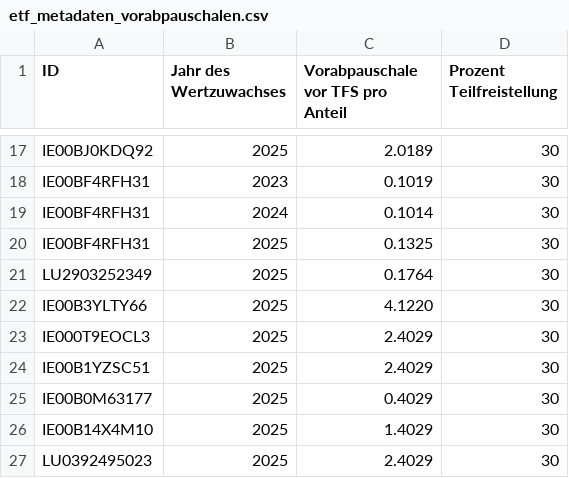
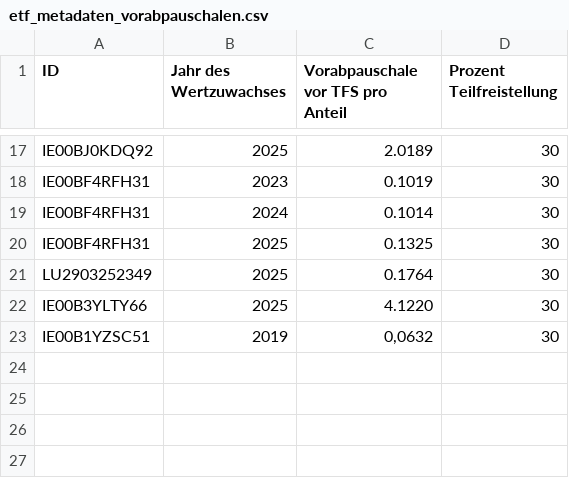
Before and after one commit to MelleD/portfolio-performance-vorabpauschale, a CSV file: etf_metadaten_vorabpauschalen.csv, drawn as a sheet; only a part is shown, gaps mark what is left out.

```diff
--- a/etf_metadaten_vorabpauschalen.csv
+++ b/etf_metadaten_vorabpauschalen.csv
@@ -22,6 +22,2 @@ LU2903252349;2025;0.1764;30
 IE00B3YLTY66;2025;4.1220;30
-IE000T9EOCL3;2025;2.4029;30
-IE00B1YZSC51;2025;2.4029;30
-IE00B0M63177;2025;0.4029;30
-IE00B14X4M10;2025;1.4029;30
-LU0392495023;2025;2.4029;30
+IE00B1YZSC51;2019;0,0632;30
```
